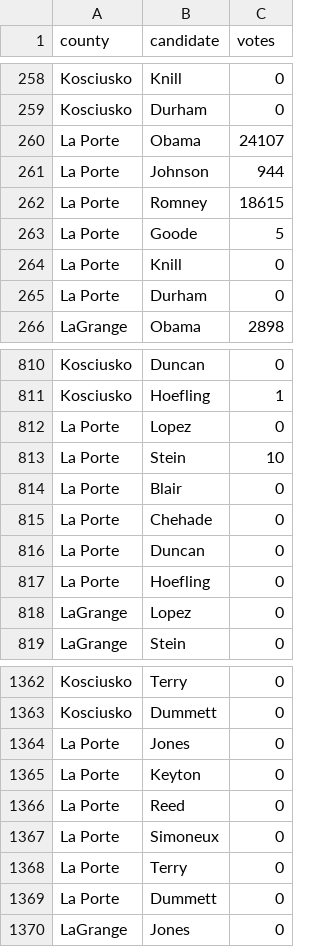
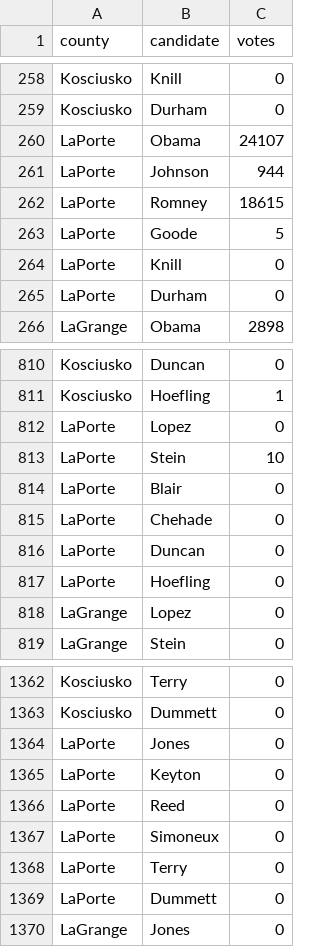
Before and after one commit to BeastNeedsMoreTorque/election-2012-results, a CSV file: data/in.csv, drawn as a sheet; only a part is shown, gaps mark what is left out; the diff covers the shown part only.

Commit message:
Remove space from LaPorte, Ind.

```diff
--- a/data/in.csv
+++ b/data/in.csv
@@ -259,8 +259,8 @@ Kosciusko,Knill,0
 Kosciusko,Durham,0
-La Porte,Obama,24107
-La Porte,Johnson,944
-La Porte,Romney,18615
-La Porte,Goode,5
-La Porte,Knill,0
-La Porte,Durham,0
+LaPorte,Obama,24107
+LaPorte,Johnson,944
+LaPorte,Romney,18615
+LaPorte,Goode,5
+LaPorte,Knill,0
+LaPorte,Durham,0
 LaGrange,Obama,2898
@@ -811,8 +811,8 @@ Kosciusko,Duncan,0
 Kosciusko,Hoefling,1
-La Porte,Lopez,0
-La Porte,Stein,10
-La Porte,Blair,0
-La Porte,Chehade,0
-La Porte,Duncan,0
-La Porte,Hoefling,0
+LaPorte,Lopez,0
+LaPorte,Stein,10
+LaPorte,Blair,0
+LaPorte,Chehade,0
+LaPorte,Duncan,0
+LaPorte,Hoefling,0
 LaGrange,Lopez,0
@@ -1363,8 +1363,8 @@ Kosciusko,Terry,0
 Kosciusko,Dummett,0
-La Porte,Jones,0
-La Porte,Keyton,0
-La Porte,Reed,0
-La Porte,Simoneux,0
-La Porte,Terry,0
-La Porte,Dummett,0
+LaPorte,Jones,0
+LaPorte,Keyton,0
+LaPorte,Reed,0
+LaPorte,Simoneux,0
+LaPorte,Terry,0
+LaPorte,Dummett,0
 LaGrange,Jones,0
```
Also changed, not shown: 1 edited cell elsewhere in this file.
